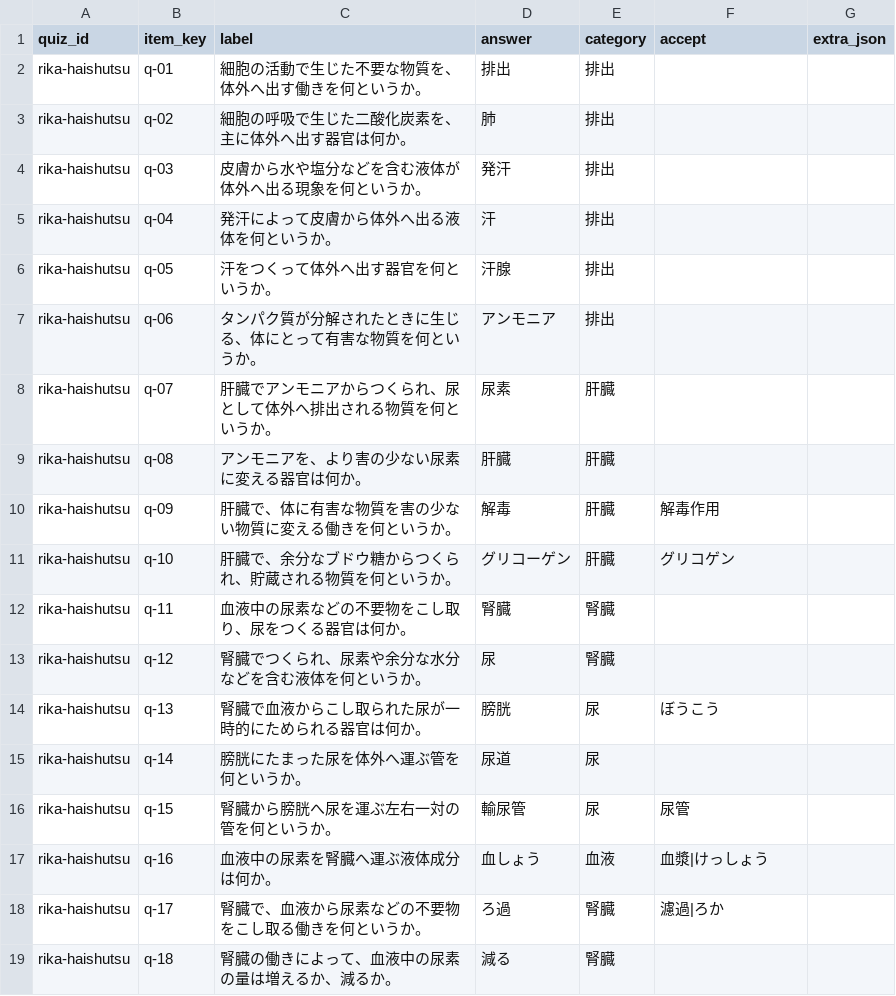
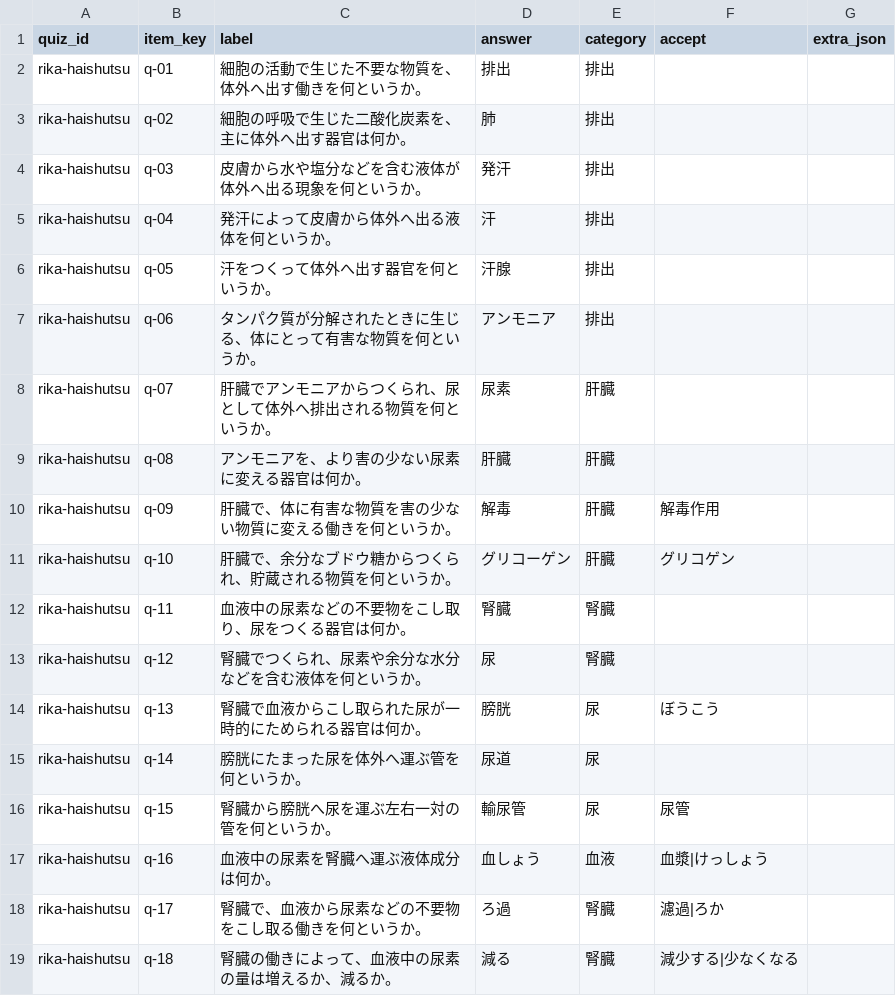
Before and after one commit to hasikure/knowledge_social_sciance, a CSV file: data/items_rika-haishutsu.csv, drawn as a sheet.

```diff
--- a/data/items_rika-haishutsu.csv
+++ b/data/items_rika-haishutsu.csv
@@ -18,2 +18,2 @@ quiz_id,item_key,label,answer,category,accept,extra_json
 "rika-haishutsu","q-17","腎臓で、血液から尿素などの不要物をこし取る働きを何というか。","ろ過","腎臓","濾過|ろか",""
-"rika-haishutsu","q-18","腎臓の働きによって、血液中の尿素の量は増えるか、減るか。","減る","腎臓","",""
+"rika-haishutsu","q-18","腎臓の働きによって、血液中の尿素の量は増えるか、減るか。","減る","腎臓","減少する|少なくなる",""
```
Also changed, not shown: data/items_rika-kankyou.csv, data/items_rika-kokyu-junkan.csv, 12 other files.
